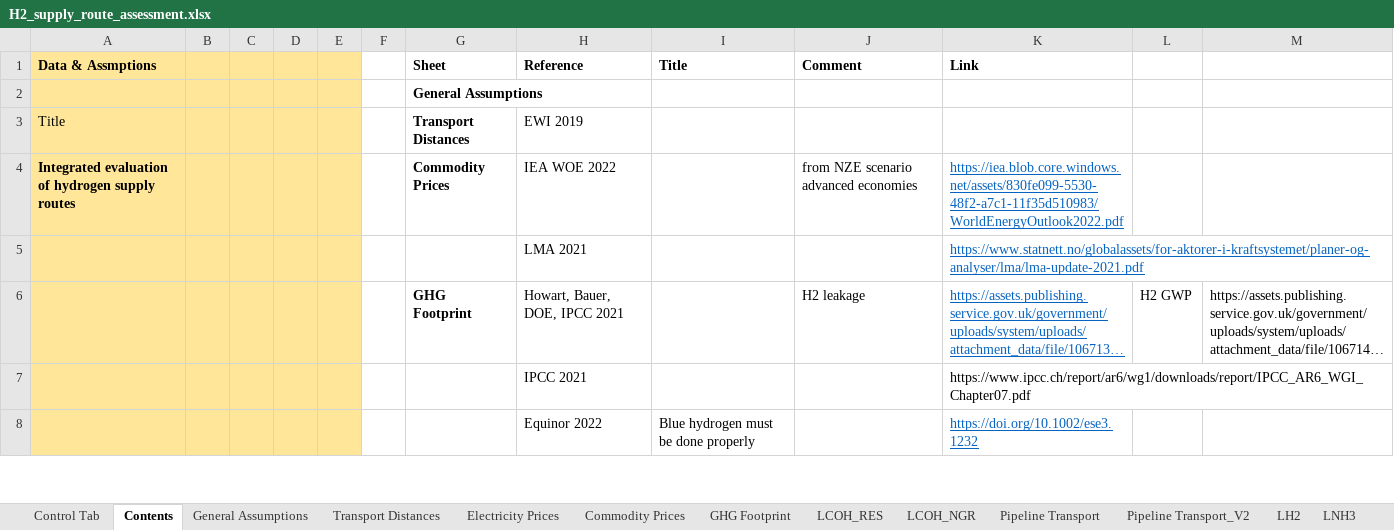
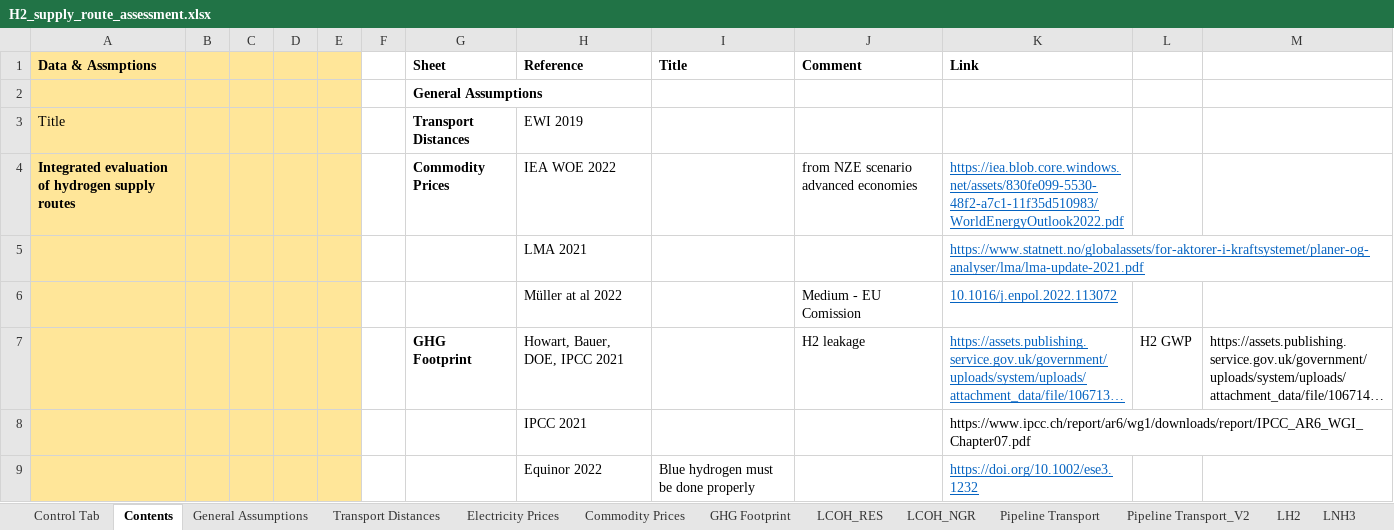
Before and after one commit to ReuterJakob/H2_pathways_repo, an Excel workbook: data/raw/H2_supply_route_assessment.xlsx, sheet Contents, drawn as a sheet; only a part is shown; long unchanged cells end in …; values as stored, in another font and other column widths than the file's, no borders; the diff names each change by its address in the sheet, - before the commit and + after, or states it on an @@ line.

```diff
--- a/data/raw/H2_supply_route_assessment.xlsx (sheet Contents)
+++ b/data/raw/H2_supply_route_assessment.xlsx (sheet Contents)
+row 6:  |  |  |  |  |  |  | Müller at al 2022 |  | Medium - EU Comission | 10.1016/j.enpol.2022.113072
```
Also changed, not shown: sheet GHG Footprint, sheet Commodity Prices, sheet LCOH_NGR, formulas that keep their value, 3 other files.
